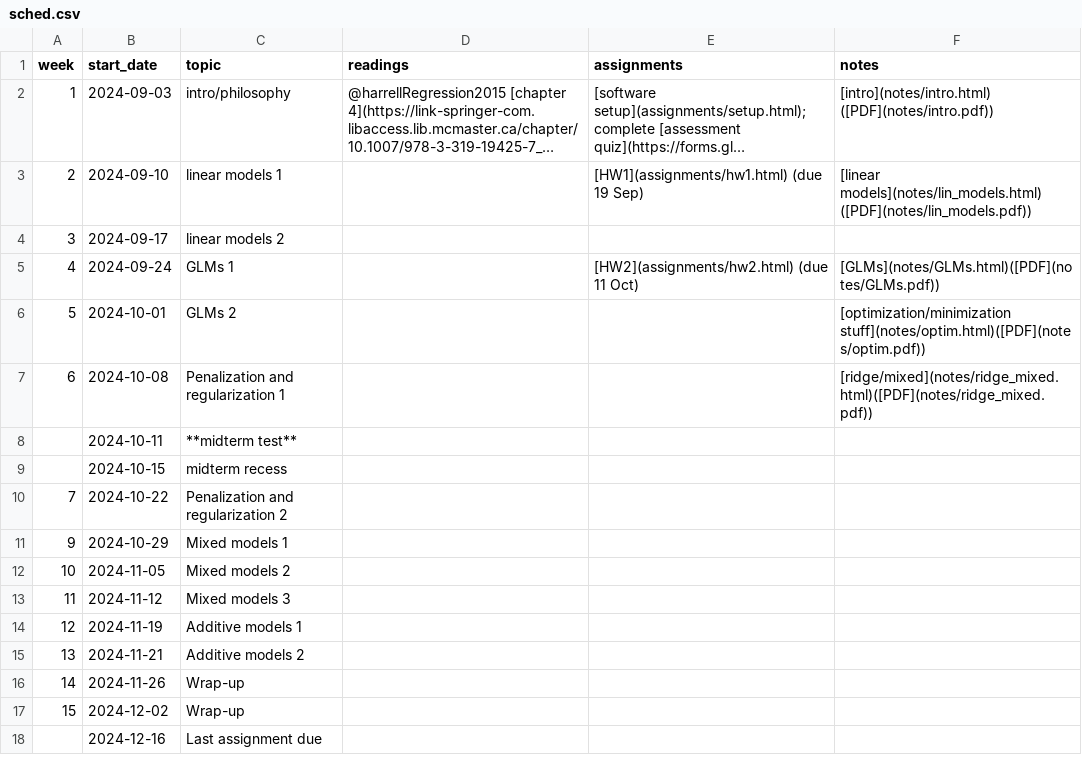
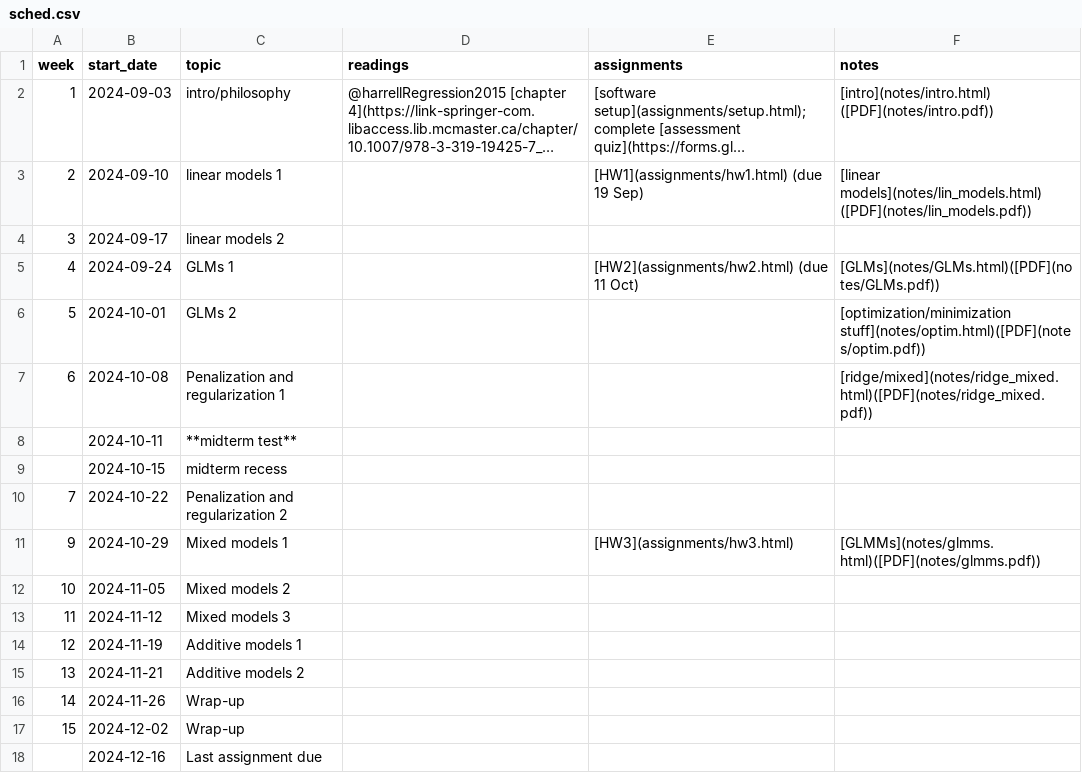
Before and after one commit to bbolker/stats720, a CSV file: sched.csv, drawn as a sheet; long unchanged cells end in ….

Commit message:
GLMM stuff

```diff
--- a/sched.csv
+++ b/sched.csv
@@ -10,3 +10,3 @@ week, start_date, topic, readings, assignments, notes
 7,2024-10-22,Penalization and regularization 2,,,
-9,2024-10-29,Mixed models 1,,,
+9,2024-10-29,Mixed models 1,,[HW3](assignments/hw3.html),[GLMMs](notes/glmms.html)([PDF](notes/glmms.pdf))
 10,2024-11-05,Mixed models 2,,,
```
Also changed, not shown: 11 other files.
